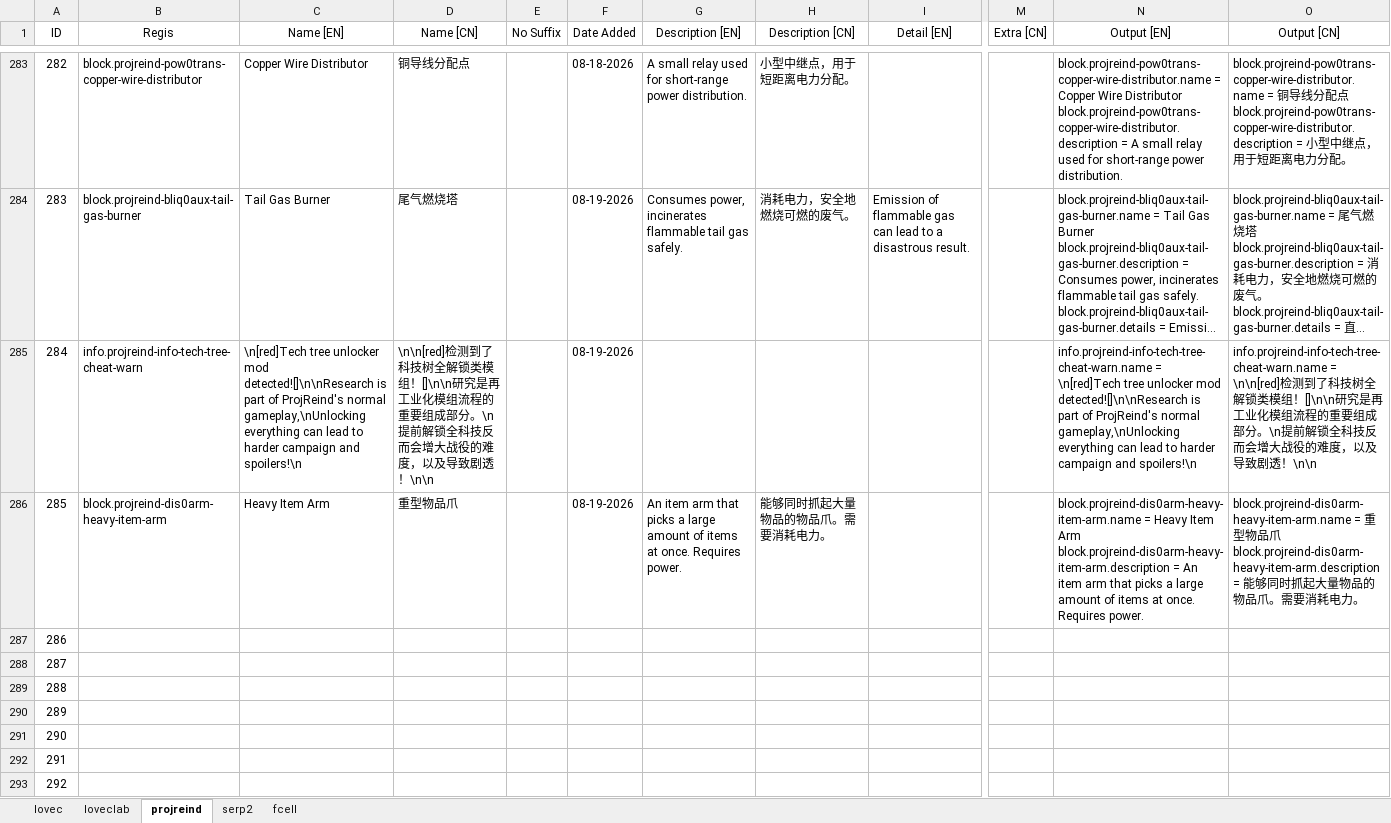
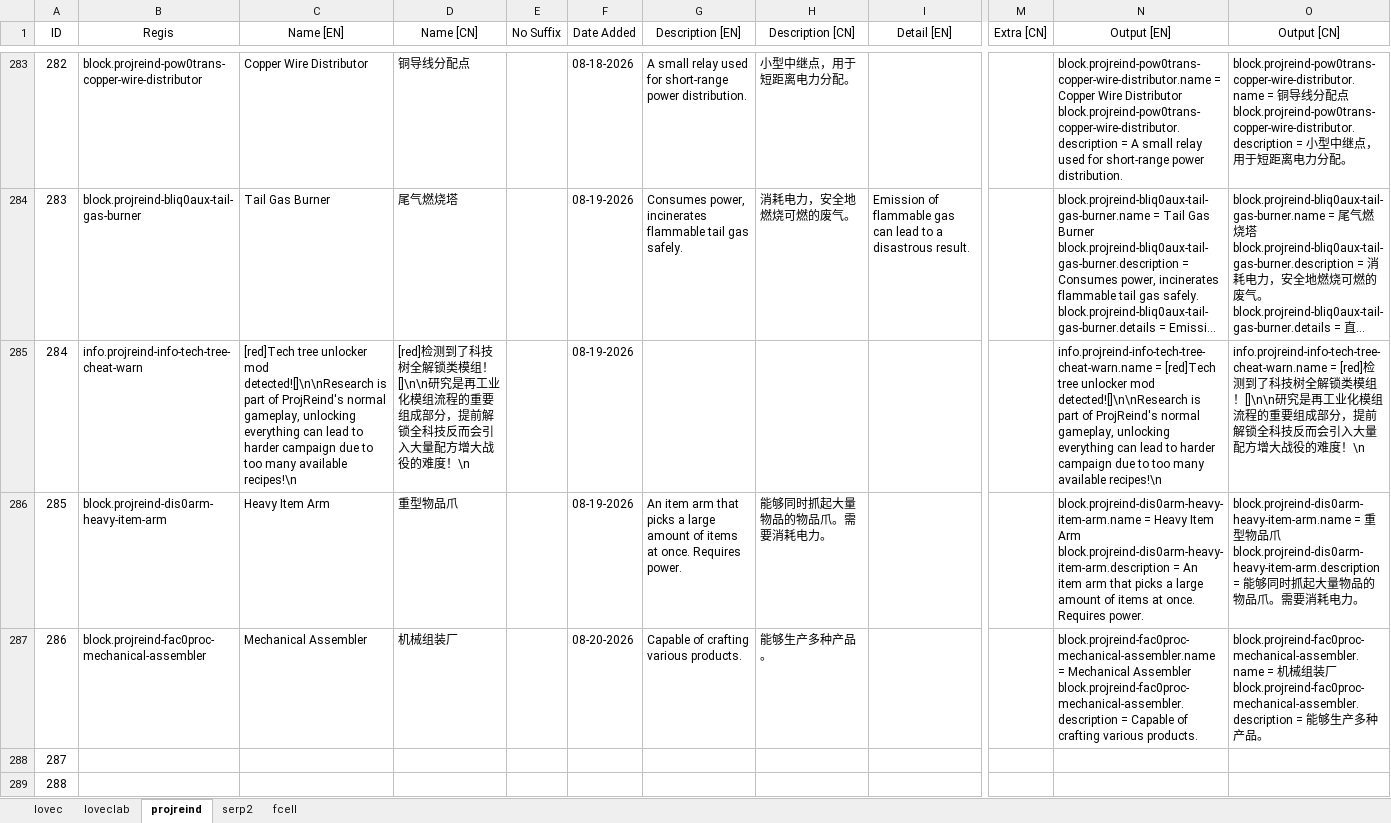
Before and after one commit to HuanXefh/Lovecraftian-Library-Java, an Excel workbook: lovec-bundle-gen.xlsx, sheet projreind, drawn as a sheet; only a part is shown, gaps mark what is left out; the shorter side is filled out with more unchanged rows; long unchanged cells end in …; values as stored, in another font and other column widths than the file's, no borders; ↵ is a line break in a cell; the diff names each change by its address in the sheet, - before the commit and + after, or states it on an @@ line.

Commit message:
v102
Integrated functionalities from MultiBlockLib into Lovec.
Reworked drawer classes.

```diff
--- a/lovec-bundle-gen.xlsx (sheet projreind)
+++ b/lovec-bundle-gen.xlsx (sheet projreind)
-C285 (Name [EN]): \n[red]Tech tree unlocker mod detected![]\n\nResearch is part of ProjReind's normal gameplay,\nUnlocking everything can lead to harder campaign and spoilers!\n
+C285 (Name [EN]): [red]Tech tree unlocker mod detected![]\n\nResearch is part of ProjReind's normal gameplay, unlocking everything can lead to harder campaign due to too many available recipes!\n
-D285 (Name [CN]): \n\n[red]检测到了科技树全解锁类模组！[]\n\n研究是再工业化模组流程的重要组成部分。\n提前解锁全科技反而会增大战役的难度，以及导致剧透！\n\n
+D285 (Name [CN]): [red]检测到了科技树全解锁类模组！[]\n\n研究是再工业化模组流程的重要组成部分，提前解锁全科技反而会引入大量配方增大战役的难度！\n
-N285 (Output [EN]): info.projreind-info-tech-tree-cheat-warn.name = \n[red]Tech tree unlocker mod detected![]\n\nResearch is part of ProjReind's normal gameplay,\nUnlocking everything can lead to harder campaign and spoilers!\n
+N285 (Output [EN]): info.projreind-info-tech-tree-cheat-warn.name = [red]Tech tree unlocker mod detected![]\n\nResearch is part of ProjReind's normal gameplay, unlocking everything can lead to harder campaign due to too many available recipes!\n
-O285 (Output [CN]): info.projreind-info-tech-tree-cheat-warn.name = \n\n[red]检测到了科技树全解锁类模组！[]\n\n研究是再工业化模组流程的重要组成部分。\n提前解锁全科技反而会增大战役的难度，以及导致剧透！\n\n
+O285 (Output [CN]): info.projreind-info-tech-tree-cheat-warn.name = [red]检测到了科技树全解锁类模组！[]\n\n研究是再工业化模组流程的重要组成部分，提前解锁全科技反而会引入大量配方增大战役的难度！\n
-B287 (Regis): (empty)
+B287 (Regis): block.projreind-fac0proc-mechanical-assembler
-C287 (Name [EN]): (empty)
+C287 (Name [EN]): Mechanical Assembler
-D287 (Name [CN]): (empty)
+D287 (Name [CN]): 机械组装厂
-F287 (Date Added): (empty)
+F287 (Date Added): 08-20-2026
-G287 (Description [EN]): (empty)
+G287 (Description [EN]): Capable of crafting various products.
-H287 (Description [CN]): (empty)
+H287 (Description [CN]): 能够生产多种产品。
-N287 (Output [EN]): (empty)
+N287 (Output [EN]): block.projreind-fac0proc-mechanical-assembler.name = Mechanical Assembler ↵ block.projreind-fac0proc-mechanical-assembler.description = Capable of crafting various products.
-O287 (Output [CN]): (empty)
+O287 (Output [CN]): block.projreind-fac0proc-mechanical-assembler.name = 机械组装厂 ↵ block.projreind-fac0proc-mechanical-assembler.description = 能够生产多种产品。
```
Also changed, not shown: sheet lovec, 44 other files.
